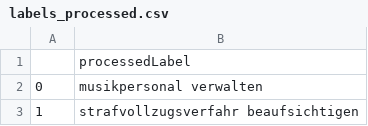
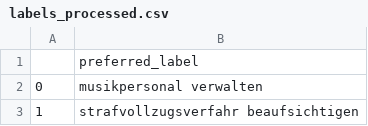
Before and after one commit to ingastrelnikova/awt-pj-ss22-learn-tech-2, a CSV file: data/labels_processed.csv, drawn as a sheet; only a part is shown; the diff names each change by its address in the sheet, - before the commit and + after, or states it on an @@ line.

```diff
--- a/data/labels_processed.csv
+++ b/data/labels_processed.csv
-B1: processedLabel
+B1: preferred_label
```
Also changed, not shown: 9 other files.
